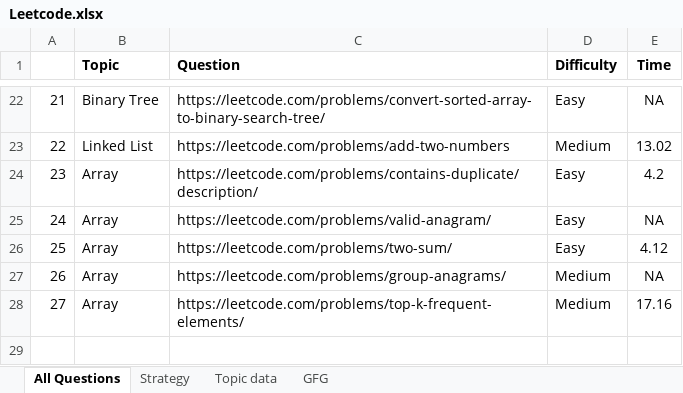
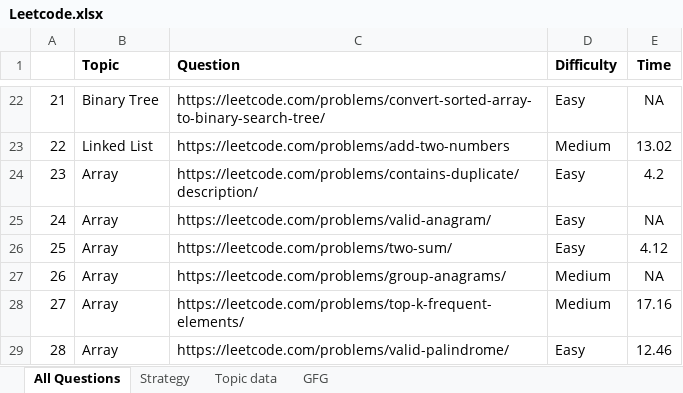
Before and after one commit to AkritW/leetcode, an Excel workbook: Leetcode.xlsx, sheet All Questions, drawn as a sheet; only a part is shown, gaps mark what is left out; values as stored, in another font and other column widths than the file's, no borders; the diff names each change by its address in the sheet, - before the commit and + after, or states it on an @@ line.

Commit message:
add more record

```diff
--- a/Leetcode.xlsx (sheet All Questions)
+++ b/Leetcode.xlsx (sheet All Questions)
+row 29: 28 | Array | https://leetcode.com/problems/valid-palindrome/ | Easy | 12.46
```
